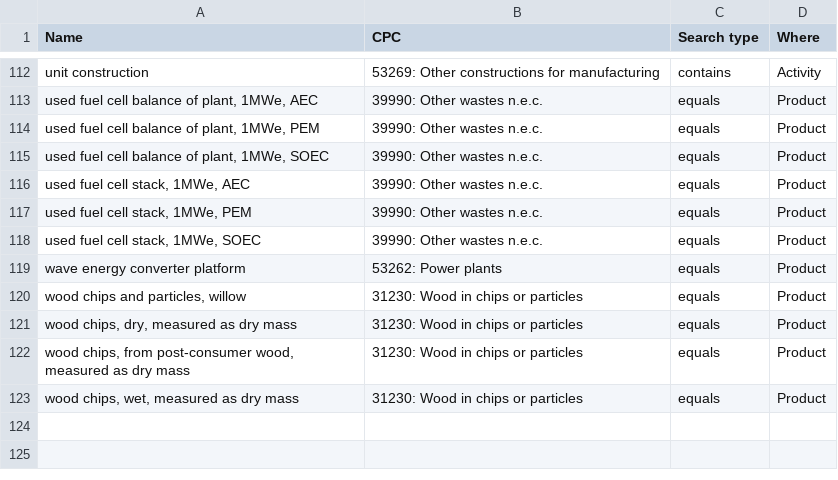
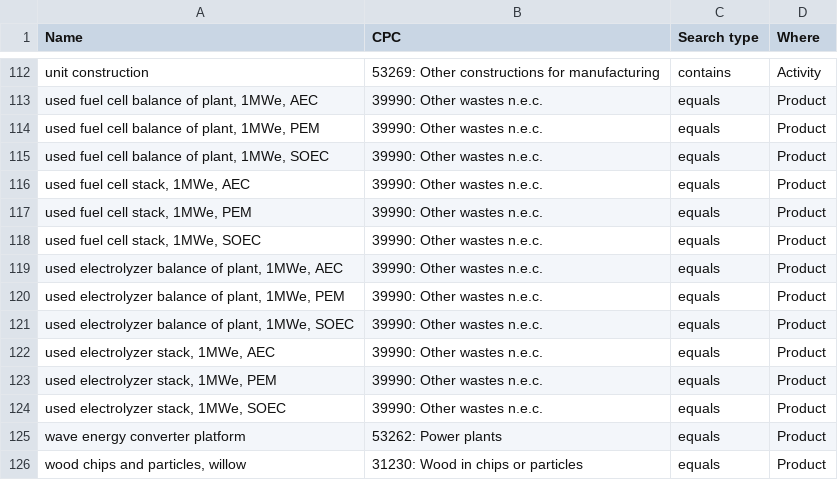
Before and after one commit to matthieu-str/mescal, a CSV file: mescal/data/mapping_new_products_to_CPC.csv, drawn as a sheet; only a part is shown, gaps mark what is left out; the shorter side is filled out with more unchanged rows; the diff names each change by its address in the sheet, - before the commit and + after, or states it on an @@ line.

Commit message:
added "used electrolyzer"

```diff
--- a/mescal/data/mapping_new_products_to_CPC.csv
+++ b/mescal/data/mapping_new_products_to_CPC.csv
+row 119: used electrolyzer balance of plant, 1MWe, AEC | 39990: Other wastes n.e.c. | equals | Product
+row 120: used electrolyzer balance of plant, 1MWe, PEM | 39990: Other wastes n.e.c. | equals | Product
+row 121: used electrolyzer balance of plant, 1MWe, SOEC | 39990: Other wastes n.e.c. | equals | Product
+row 122: used electrolyzer stack, 1MWe, AEC | 39990: Other wastes n.e.c. | equals | Product
+row 123: used electrolyzer stack, 1MWe, PEM | 39990: Other wastes n.e.c. | equals | Product
+row 124: used electrolyzer stack, 1MWe, SOEC | 39990: Other wastes n.e.c. | equals | Product
```
